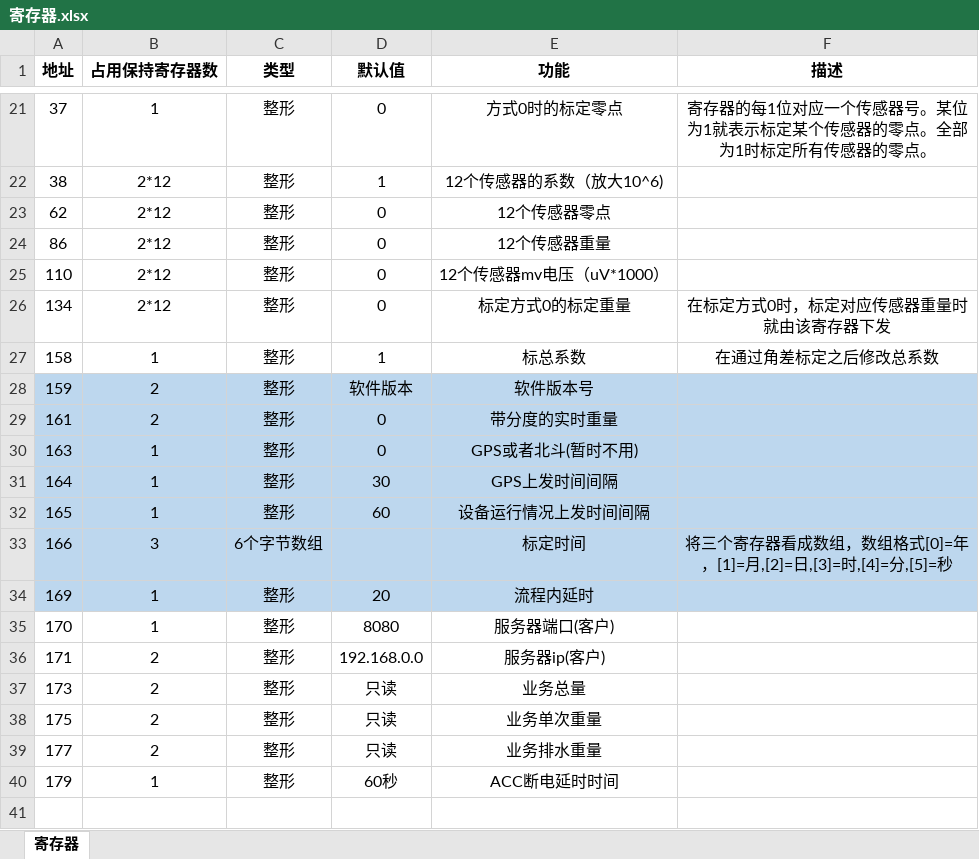
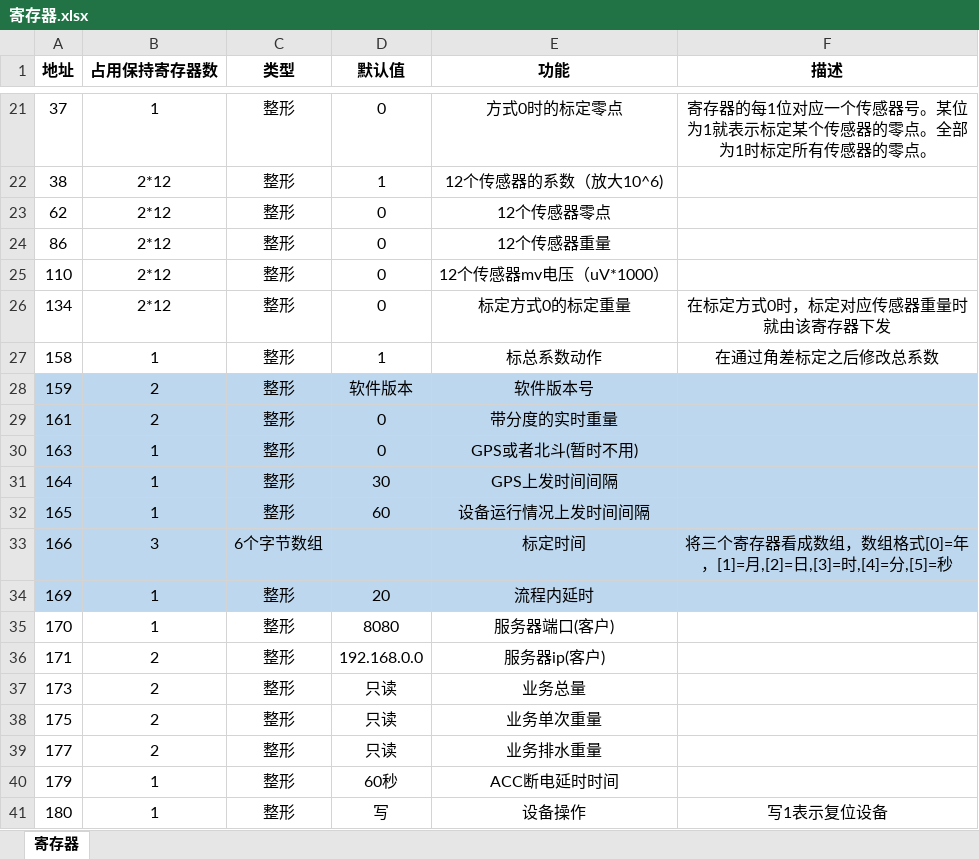
Before and after one commit to byteman/WFace, an Excel workbook: 寄存器.xlsx, sheet 寄存器, drawn as a sheet; only a part is shown, gaps mark what is left out; values as stored, in another font and other column widths than the file's, no borders; the diff names each change by its address in the sheet, - before the commit and + after, or states it on an @@ line.

```diff
--- a/寄存器.xlsx (sheet 寄存器)
+++ b/寄存器.xlsx (sheet 寄存器)
-E27 (功能): 标总系数
+E27 (功能): 标总系数动作
+row 41: 180 | 1 | 整形 | 写 | 设备操作 | 写1表示复位设备
```
Also changed, not shown: 3 other files.
